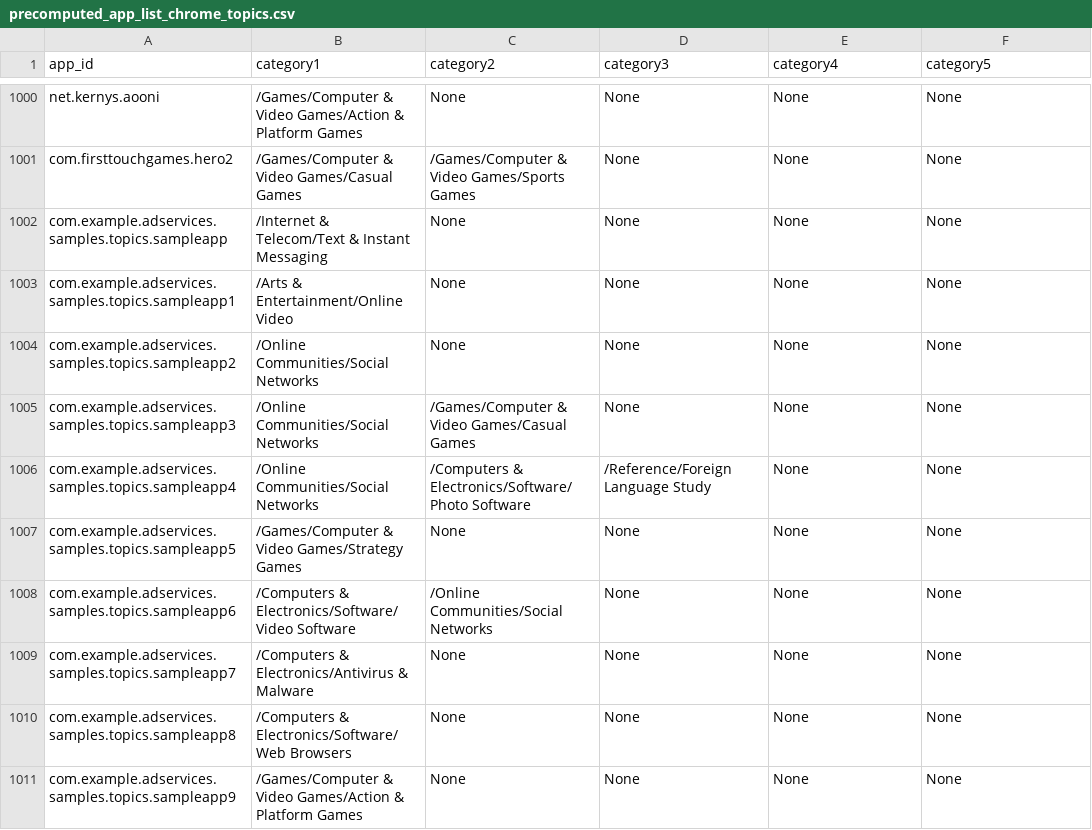
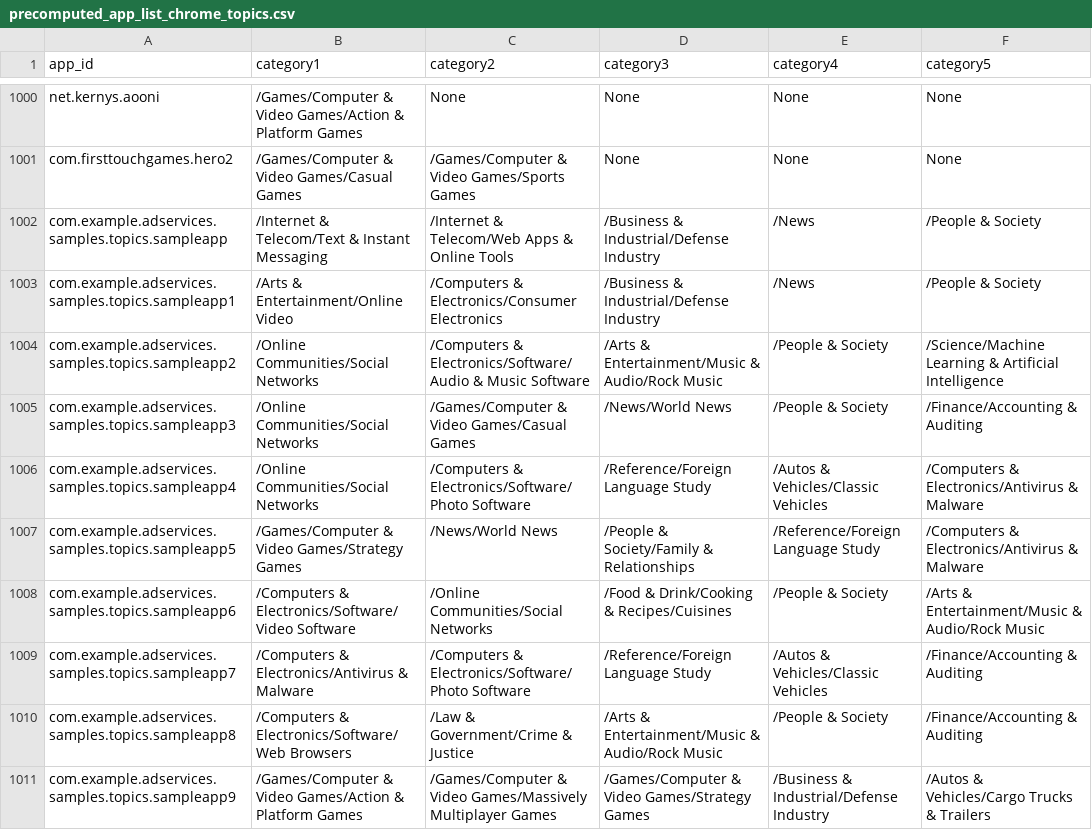
Before and after one commit to msft-mirror-aosp/platform.packages.modules.AdServices, a CSV file: adservices/apk/assets/classifier/precomputed_app_list_chrome_topics.csv, drawn as a sheet; only a part is shown, gaps mark what is left out; the diff covers the shown part only.

Commit message:
Update precomputed list of sample apps and corresponding unit test.
Test: atest AdServicesServiceCoreUnitTests: PrecomputedLoaderTest

No-Typo-Check: Text marked as typo is part of app package name.

Bug: 229639493
Change-Id: I604b9d83d3f953f6ac145770ba18e2c89e873881

```diff
--- a/adservices/apk/assets/classifier/precomputed_app_list_chrome_topics.csv
+++ b/adservices/apk/assets/classifier/precomputed_app_list_chrome_topics.csv
@@ -1001,11 +1001,11 @@ net.kernys.aooni	/Games/Computer & Video Games/Action & Platform Games	None	None
 com.firsttouchgames.hero2	/Games/Computer & Video Games/Casual Games	/Games/Computer & Video Games/Sports Games	None	None	None
-com.example.adservices.samples.topics.sampleapp	/Internet & Telecom/Text & Instant Messaging	None	None	None	None
-com.example.adservices.samples.topics.sampleapp1	/Arts & Entertainment/Online Video	None	None	None	None
-com.example.adservices.samples.topics.sampleapp2	/Online Communities/Social Networks	None	None	None	None
-com.example.adservices.samples.topics.sampleapp3	/Online Communities/Social Networks	/Games/Computer & Video Games/Casual Games	None	None	None
-com.example.adservices.samples.topics.sampleapp4	/Online Communities/Social Networks	/Computers & Electronics/Software/Photo Software	/Reference/Foreign Language Study	None	None
-com.example.adservices.samples.topics.sampleapp5	/Games/Computer & Video Games/Strategy Games	None	None	None	None
-com.example.adservices.samples.topics.sampleapp6	/Computers & Electronics/Software/Video Software	/Online Communities/Social Networks	None	None	None
-com.example.adservices.samples.topics.sampleapp7	/Computers & Electronics/Antivirus & Malware	None	None	None	None
-com.example.adservices.samples.topics.sampleapp8	/Computers & Electronics/Software/Web Browsers	None	None	None	None
-com.example.adservices.samples.topics.sampleapp9	/Games/Computer & Video Games/Action & Platform Games	None	None	None	None
+com.example.adservices.samples.topics.sampleapp	/Internet & Telecom/Text & Instant Messaging	/Internet & Telecom/Web Apps & Online Tools	/Business & Industrial/Defense Industry	/News	/People & Society
+com.example.adservices.samples.topics.sampleapp1	/Arts & Entertainment/Online Video	/Computers & Electronics/Consumer Electronics	/Business & Industrial/Defense Industry	/News	/People & Society
+com.example.adservices.samples.topics.sampleapp2	/Online Communities/Social Networks	/Computers & Electronics/Software/Audio & Music Software	/Arts & Entertainment/Music & Audio/Rock Music	/People & Society	/Science/Machine Learning & Artificial Intelligence
+com.example.adservices.samples.topics.sampleapp3	/Online Communities/Social Networks	/Games/Computer & Video Games/Casual Games	/News/World News	/People & Society	/Finance/Accounting & Auditing
+com.example.adservices.samples.topics.sampleapp4	/Online Communities/Social Networks	/Computers & Electronics/Software/Photo Software	/Reference/Foreign Language Study	/Autos & Vehicles/Classic Vehicles	/Computers & Electronics/Antivirus & Malware
+com.example.adservices.samples.topics.sampleapp5	/Games/Computer & Video Games/Strategy Games	/News/World News	/People & Society/Family & Relationships	/Reference/Foreign Language Study	/Computers & Electronics/Antivirus & Malware
+com.example.adservices.samples.topics.sampleapp6	/Computers & Electronics/Software/Video Software	/Online Communities/Social Networks	/Food & Drink/Cooking & Recipes/Cuisines	/People & Society	/Arts & Entertainment/Music & Audio/Rock Music
+com.example.adservices.samples.topics.sampleapp7	/Computers & Electronics/Antivirus & Malware	/Computers & Electronics/Software/Photo Software	/Reference/Foreign Language Study	/Autos & Vehicles/Classic Vehicles	/Finance/Accounting & Auditing
+com.example.adservices.samples.topics.sampleapp8	/Computers & Electronics/Software/Web Browsers	/Law & Government/Crime & Justice	/Arts & Entertainment/Music & Audio/Rock Music	/People & Society	/Finance/Accounting & Auditing
+com.example.adservices.samples.topics.sampleapp9	/Games/Computer & Video Games/Action & Platform Games	/Games/Computer & Video Games/Massively Multiplayer Games	/Games/Computer & Video Games/Strategy Games	/Business & Industrial/Defense Industry	/Autos & Vehicles/Cargo Trucks & Trailers
```
Also changed, not shown: 3 edited cells elsewhere in this file, 1 other file.
